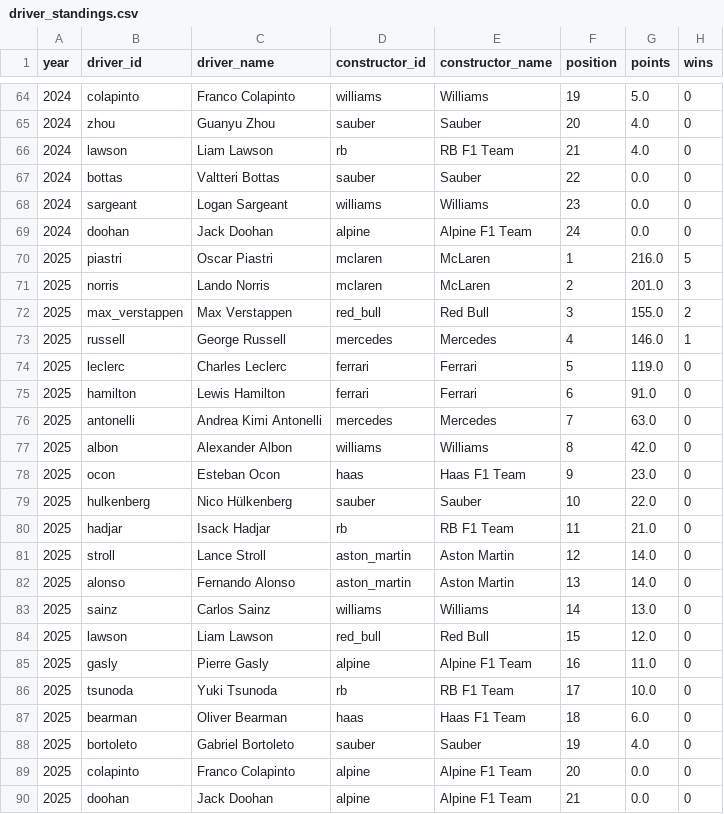
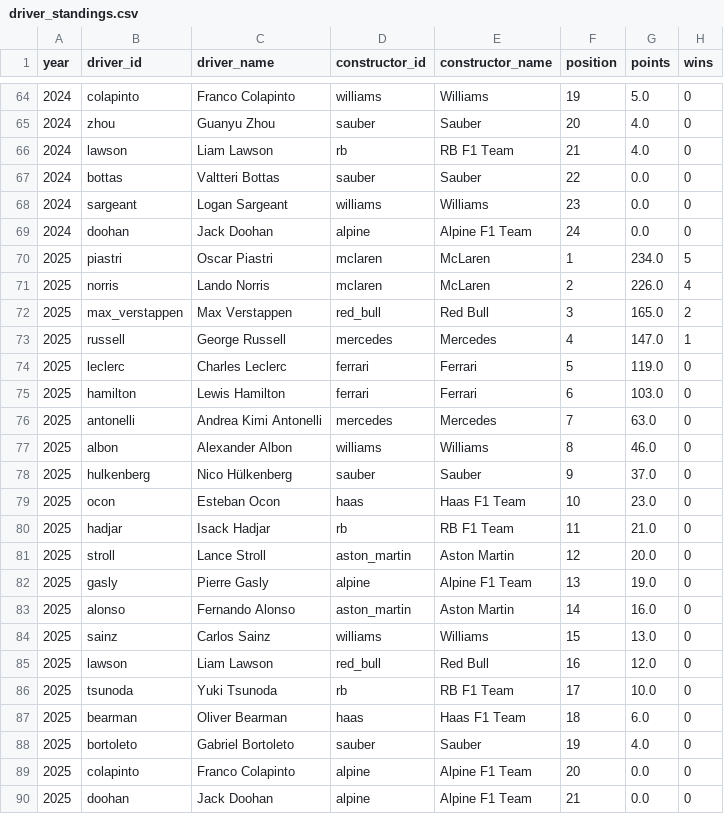
Before and after one commit to sebcheung/F1-Predictor, a CSV file: data/driver_standings.csv, drawn as a sheet; only a part is shown, gaps mark what is left out.

```diff
--- a/data/driver_standings.csv
+++ b/data/driver_standings.csv
@@ -69,18 +69,18 @@ year,driver_id,driver_name,constructor_id,constructor_name,position,points,wins
 2024,doohan,Jack Doohan,alpine,Alpine F1 Team,24,0.0,0
-2025,piastri,Oscar Piastri,mclaren,McLaren,1,216.0,5
-2025,norris,Lando Norris,mclaren,McLaren,2,201.0,3
-2025,max_verstappen,Max Verstappen,red_bull,Red Bull,3,155.0,2
-2025,russell,George Russell,mercedes,Mercedes,4,146.0,1
+2025,piastri,Oscar Piastri,mclaren,McLaren,1,234.0,5
+2025,norris,Lando Norris,mclaren,McLaren,2,226.0,4
+2025,max_verstappen,Max Verstappen,red_bull,Red Bull,3,165.0,2
+2025,russell,George Russell,mercedes,Mercedes,4,147.0,1
 2025,leclerc,Charles Leclerc,ferrari,Ferrari,5,119.0,0
-2025,hamilton,Lewis Hamilton,ferrari,Ferrari,6,91.0,0
+2025,hamilton,Lewis Hamilton,ferrari,Ferrari,6,103.0,0
 2025,antonelli,Andrea Kimi Antonelli,mercedes,Mercedes,7,63.0,0
-2025,albon,Alexander Albon,williams,Williams,8,42.0,0
-2025,ocon,Esteban Ocon,haas,Haas F1 Team,9,23.0,0
-2025,hulkenberg,Nico Hülkenberg,sauber,Sauber,10,22.0,0
+2025,albon,Alexander Albon,williams,Williams,8,46.0,0
+2025,hulkenberg,Nico Hülkenberg,sauber,Sauber,9,37.0,0
+2025,ocon,Esteban Ocon,haas,Haas F1 Team,10,23.0,0
 2025,hadjar,Isack Hadjar,rb,RB F1 Team,11,21.0,0
-2025,stroll,Lance Stroll,aston_martin,Aston Martin,12,14.0,0
-2025,alonso,Fernando Alonso,aston_martin,Aston Martin,13,14.0,0
-2025,sainz,Carlos Sainz,williams,Williams,14,13.0,0
-2025,lawson,Liam Lawson,red_bull,Red Bull,15,12.0,0
-2025,gasly,Pierre Gasly,alpine,Alpine F1 Team,16,11.0,0
+2025,stroll,Lance Stroll,aston_martin,Aston Martin,12,20.0,0
+2025,gasly,Pierre Gasly,alpine,Alpine F1 Team,13,19.0,0
+2025,alonso,Fernando Alonso,aston_martin,Aston Martin,14,16.0,0
+2025,sainz,Carlos Sainz,williams,Williams,15,13.0,0
+2025,lawson,Liam Lawson,red_bull,Red Bull,16,12.0,0
 2025,tsunoda,Yuki Tsunoda,rb,RB F1 Team,17,10.0,0
```
Also changed, not shown: data/constructor_standings.csv, data/race_schedule.csv, 8 other files.
